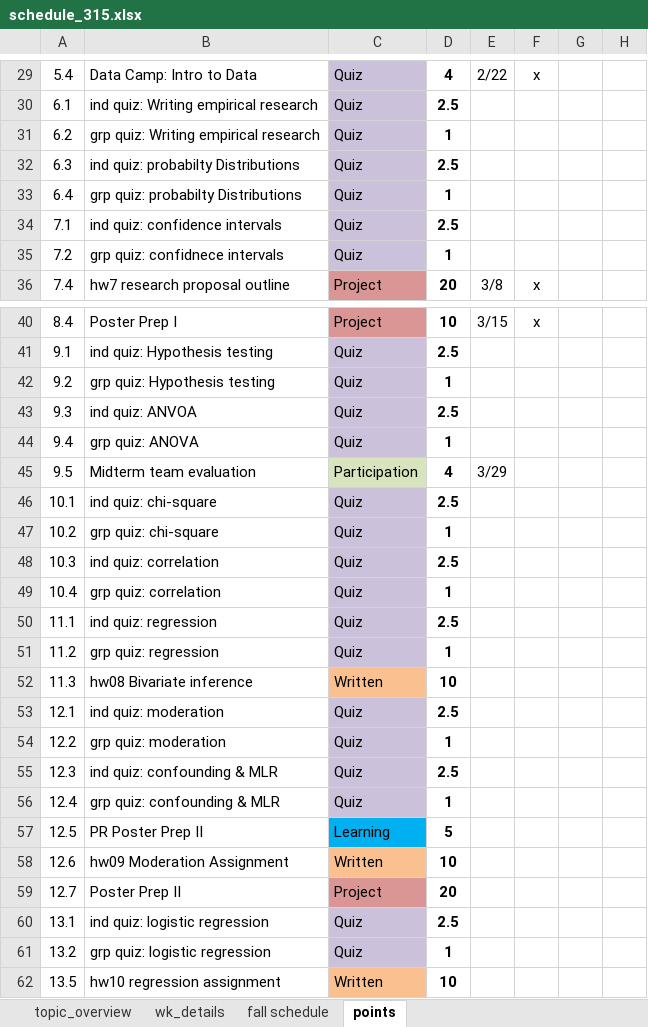
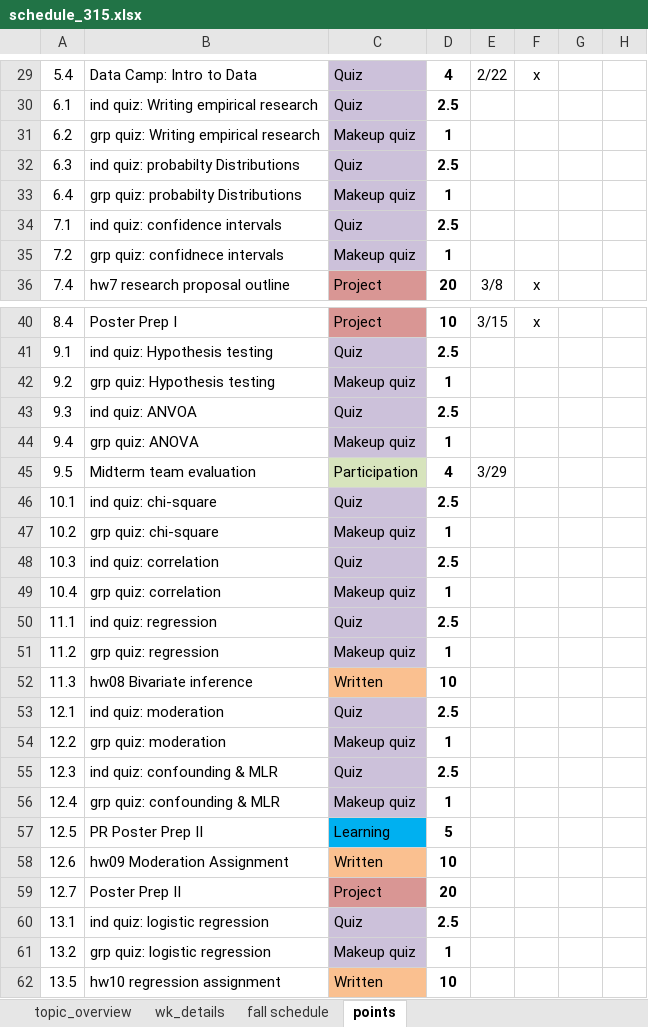
Before and after one commit to norcalbiostat/MATH315, an Excel workbook: schedule_315.xlsx, sheet points, drawn as a sheet; only a part is shown, gaps mark what is left out; values as stored, in another font and other column widths than the file's, no borders; conditional formats not drawn; the diff covers the shown part only; the diff names each change by its address in the sheet, - before the commit and + after, or states it on an @@ line.

```diff
--- a/schedule_315.xlsx (sheet points)
+++ b/schedule_315.xlsx (sheet points)
-C31: Quiz
+C31: Makeup quiz
-C33: Quiz
+C33: Makeup quiz
-C35: Quiz
+C35: Makeup quiz
-C42: Quiz
+C42: Makeup quiz
-C44: Quiz
+C44: Makeup quiz
-C47: Quiz
+C47: Makeup quiz
-C49: Quiz
+C49: Makeup quiz
-C51: Quiz
+C51: Makeup quiz
-C54: Quiz
+C54: Makeup quiz
-C56: Quiz
+C56: Makeup quiz
-C61: Quiz
+C61: Makeup quiz
```
Also changed, not shown: 12 edited cells elsewhere in this sheet, 2 other files.
